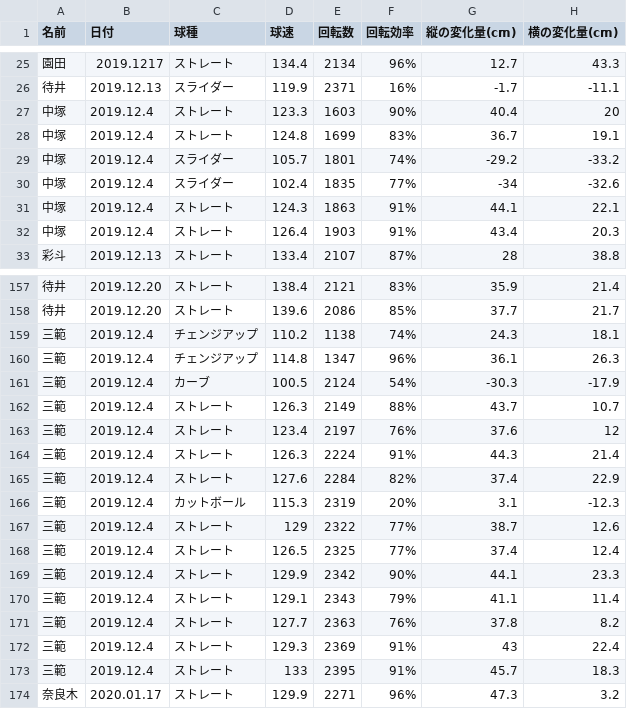
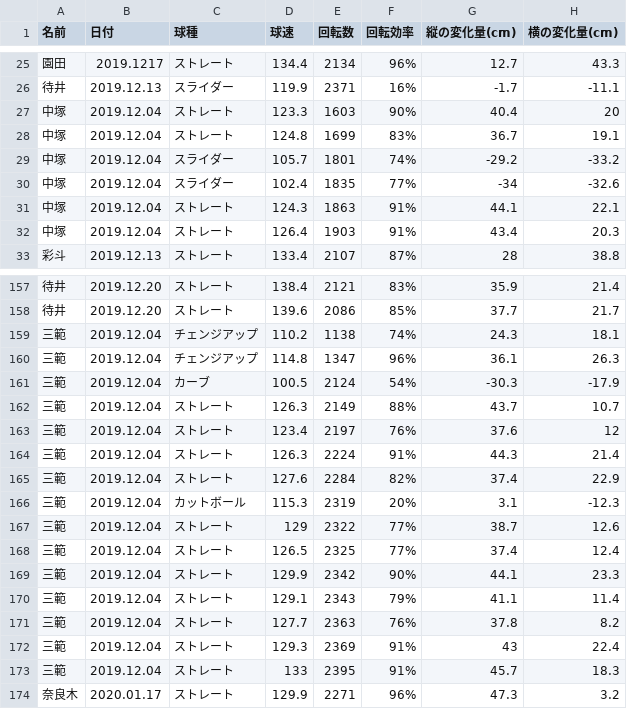
Before and after one commit to klishai/rapsodo_manager, a CSV file: rapsodo_pitch_data_fixed_8.csv, drawn as a sheet; only a part is shown, gaps mark what is left out.

```diff
--- a/rapsodo_pitch_data_fixed_8.csv
+++ b/rapsodo_pitch_data_fixed_8.csv
@@ -26,8 +26,8 @@
 待井,2019.12.13,スライダー,119.9,2371,16%,-1.7,-11.1
-中塚,2019.12.4,ストレート,123.3,1603,90%,40.4,20
-中塚,2019.12.4,ストレート,124.8,1699,83%,36.7,19.1
-中塚,2019.12.4,スライダー,105.7,1801,74%,-29.2,-33.2
-中塚,2019.12.4,スライダー,102.4,1835,77%,-34,-32.6
-中塚,2019.12.4,ストレート,124.3,1863,91%,44.1,22.1
-中塚,2019.12.4,ストレート,126.4,1903,91%,43.4,20.3
+中塚,2019.12.04,ストレート,123.3,1603,90%,40.4,20
+中塚,2019.12.04,ストレート,124.8,1699,83%,36.7,19.1
+中塚,2019.12.04,スライダー,105.7,1801,74%,-29.2,-33.2
+中塚,2019.12.04,スライダー,102.4,1835,77%,-34,-32.6
+中塚,2019.12.04,ストレート,124.3,1863,91%,44.1,22.1
+中塚,2019.12.04,ストレート,126.4,1903,91%,43.4,20.3
 彩斗,2019.12.13,ストレート,133.4,2107,87%,28,38.8
@@ -158,17 +158,17 @@
 待井,2019.12.20,ストレート,139.6,2086,85%,37.7,21.7
-三範,2019.12.4,チェンジアップ,110.2,1138,74%,24.3,18.1
-三範,2019.12.4,チェンジアップ,114.8,1347,96%,36.1,26.3
-三範,2019.12.4,カーブ,100.5,2124,54%,-30.3,-17.9
-三範,2019.12.4,ストレート,126.3,2149,88%,43.7,10.7
-三範,2019.12.4,ストレート,123.4,2197,76%,37.6,12
-三範,2019.12.4,ストレート,126.3,2224,91%,44.3,21.4
-三範,2019.12.4,ストレート,127.6,2284,82%,37.4,22.9
-三範,2019.12.4,カットボール,115.3,2319,20%,3.1,-12.3
-三範,2019.12.4,ストレート,129,2322,77%,38.7,12.6
-三範,2019.12.4,ストレート,126.5,2325,77%,37.4,12.4
-三範,2019.12.4,ストレート,129.9,2342,90%,44.1,23.3
-三範,2019.12.4,ストレート,129.1,2343,79%,41.1,11.4
-三範,2019.12.4,ストレート,127.7,2363,76%,37.8,8.2
-三範,2019.12.4,ストレート,129.3,2369,91%,43,22.4
-三範,2019.12.4,ストレート,133,2395,91%,45.7,18.3
+三範,2019.12.04,チェンジアップ,110.2,1138,74%,24.3,18.1
+三範,2019.12.04,チェンジアップ,114.8,1347,96%,36.1,26.3
+三範,2019.12.04,カーブ,100.5,2124,54%,-30.3,-17.9
+三範,2019.12.04,ストレート,126.3,2149,88%,43.7,10.7
+三範,2019.12.04,ストレート,123.4,2197,76%,37.6,12
+三範,2019.12.04,ストレート,126.3,2224,91%,44.3,21.4
+三範,2019.12.04,ストレート,127.6,2284,82%,37.4,22.9
+三範,2019.12.04,カットボール,115.3,2319,20%,3.1,-12.3
+三範,2019.12.04,ストレート,129,2322,77%,38.7,12.6
+三範,2019.12.04,ストレート,126.5,2325,77%,37.4,12.4
+三範,2019.12.04,ストレート,129.9,2342,90%,44.1,23.3
+三範,2019.12.04,ストレート,129.1,2343,79%,41.1,11.4
+三範,2019.12.04,ストレート,127.7,2363,76%,37.8,8.2
+三範,2019.12.04,ストレート,129.3,2369,91%,43,22.4
+三範,2019.12.04,ストレート,133,2395,91%,45.7,18.3
 奈良木,2020.01.17,ストレート,129.9,2271,96%,47.3,3.2
```
Also changed, not shown: 1 other file.
